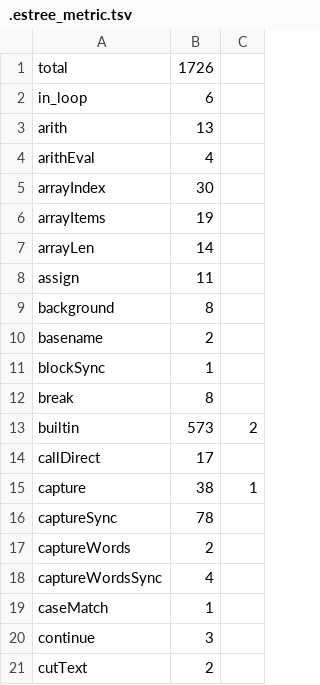
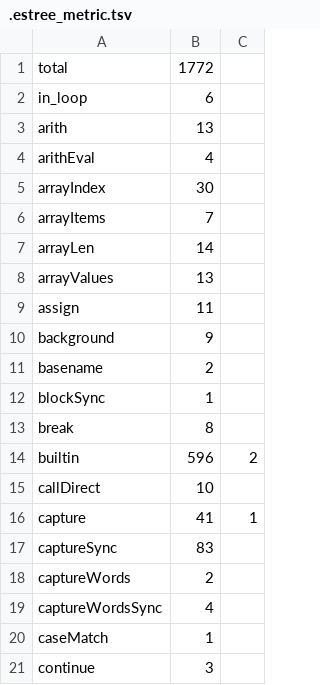
Before and after one commit to gmatht/sh2loop, a TSV file: .estree_metric.tsv, drawn as a sheet; only a part is shown; the shorter side is filled out with more unchanged rows; the diff covers the shown part only.

Commit message:
c-sh-go: function-pointer params/calls, void* params, param arrayIndex/arrayStore, array-args-by-name
- void* params + T (*name)(...) fn-ptr params in user-function signatures
- (*f)(args) deref-call expressions (fpcall): static funcPtrs targets
  fold to plain calls; dynamic params dispatch via fnCall (statements)
  or Capture+fnCall (values, e.g. qsort comparators)
- param element reads p[k] -> arrayIndex(getVar(N), k); indexed writes
  arr[j]=v -> arrayStore (new uStmt idxassign, compound assigns via temp)
- array args to user calls travel by NAME (in-place writes land back)
- user-body If/While conditions hoist fpcall operands to temps
Fixes parsing of qsort-style comparator code (my_qsort.c demo).

```diff
--- a/.estree_metric.tsv
+++ b/.estree_metric.tsv
@@ -1,2 +1,2 @@
-total	1726
+total	1772
 in_loop	6
@@ -5,6 +5,7 @@ arithEval	4
 arrayIndex	30	
-arrayItems	19	
+arrayItems	7	
 arrayLen	14	
+arrayValues	13	
 assign	11	
-background	8	
+background	9	
 basename	2	
@@ -12,6 +13,6 @@ blockSync	1
 break	8	
-builtin	573	2
-callDirect	17	
-capture	38	1
-captureSync	78	
+builtin	596	2
+callDirect	10	
+capture	41	1
+captureSync	83	
 captureWords	2	
```
Also changed, not shown: 3 added rows and 10 edited cells elsewhere in this file, .estree_failures.tsv, 6 other files.
